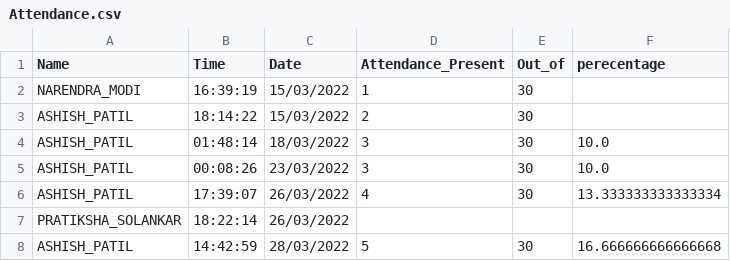
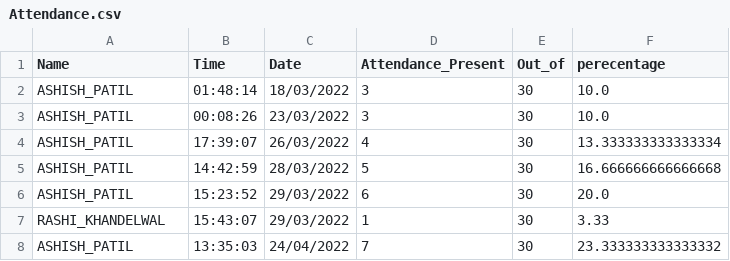
Before and after one commit to ap4047/AttendanceSystem, a CSV file: Attendance.csv, drawn as a sheet.

```diff
--- a/Attendance.csv
+++ b/Attendance.csv
@@ -1,4 +1,2 @@
 Name,Time,Date,Attendance_Present,Out_of,perecentage
-NARENDRA_MODI,16:39:19,15/03/2022,1,30
-ASHISH_PATIL,18:14:22,15/03/2022,2,30
 ASHISH_PATIL,01:48:14,18/03/2022,3,30,10.0
@@ -6,3 +4,5 @@ ASHISH_PATIL,00:08:26,23/03/2022,3,30,10.0
 ASHISH_PATIL,17:39:07,26/03/2022,4,30,13.333333333333334
-PRATIKSHA_SOLANKAR,18:22:14,26/03/2022
 ASHISH_PATIL,14:42:59,28/03/2022,5,30,16.666666666666668
+ASHISH_PATIL,15:23:52,29/03/2022,6,30,20.0
+RASHI_KHANDELWAL,15:43:07,29/03/2022,1,30,3.33
+ASHISH_PATIL,13:35:03,24/04/2022,7,30,23.333333333333332
```
Also changed, not shown: 10 other files.
